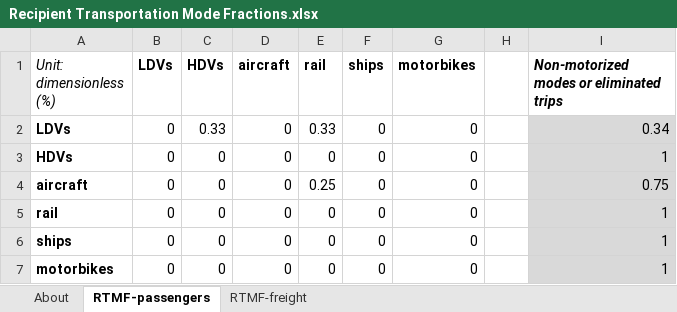
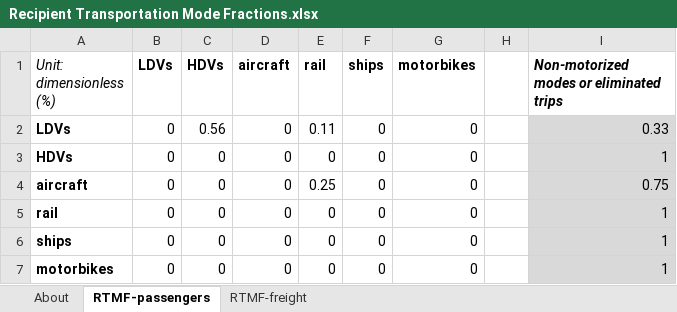
Before and after one commit to EnergyInnovation/eps-california, an Excel workbook: InputData/trans/RTMF/Recipient Transportation Mode Fractions.xlsx, sheet RTMF-passengers, drawn as a sheet; values as stored, in another font and other column widths than the file's, no borders; the diff names each change by its address in the sheet, - before the commit and + after, or states it on an @@ line.

Commit message:
updated IO files and RTMF

```diff
--- a/InputData/trans/RTMF/Recipient Transportation Mode Fractions.xlsx (sheet RTMF-passengers)
+++ b/InputData/trans/RTMF/Recipient Transportation Mode Fractions.xlsx (sheet RTMF-passengers)
-C2 (HDVs): 0.33
+C2 (HDVs): 0.56
-E2 (rail): 0.33
+E2 (rail): 0.11
-I2: 0.34
+I2: 0.33
```
Also changed, not shown: 13 other files.
